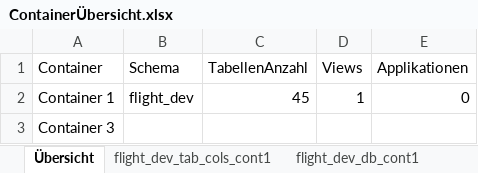
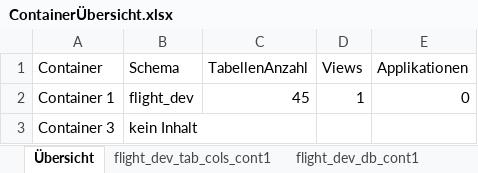
Before and after one commit to anneri51/ContainerSave, an Excel workbook: 20190519/ContainerÜbersicht.xlsx, sheet Übersicht, drawn as a sheet; values as stored, in another font and other column widths than the file's, no borders; the diff names each change by its address in the sheet, - before the commit and + after, or states it on an @@ line.

Commit message:
Container3

```diff
--- a/20190519/ContainerÜbersicht.xlsx (sheet Übersicht)
+++ b/20190519/ContainerÜbersicht.xlsx (sheet Übersicht)
-B3 (Schema): (empty)
+B3 (Schema): kein Inhalt
```
